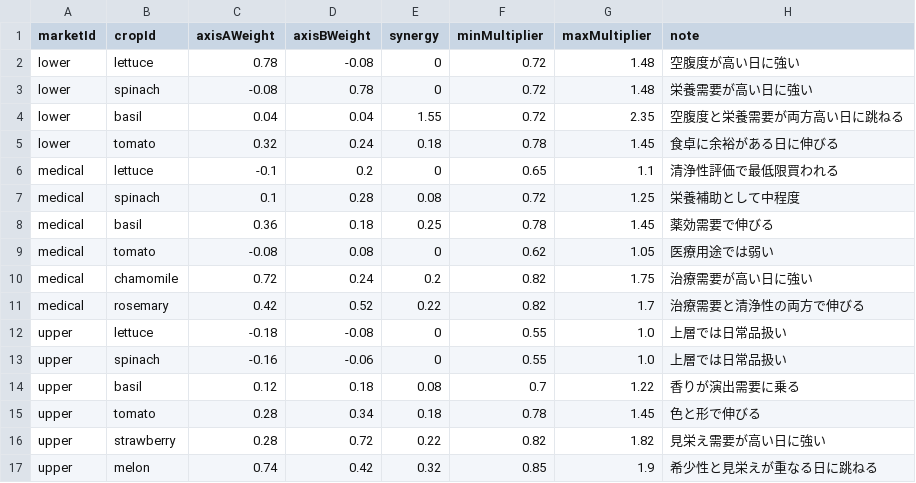
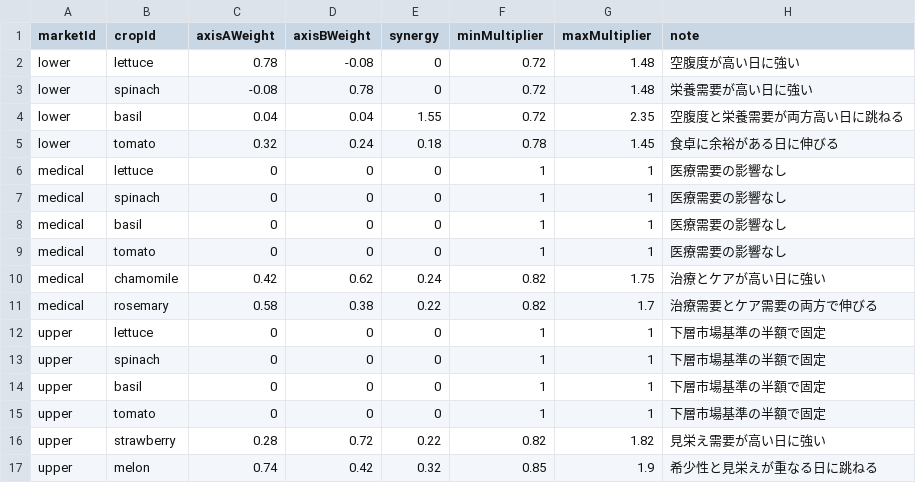
Before and after one commit to ziroz-tech/UnderGreen, a CSV file: data/crop_market_response.csv, drawn as a sheet; only a part is shown; the diff covers the shown part only.

```diff
--- a/data/crop_market_response.csv
+++ b/data/crop_market_response.csv
@@ -5,12 +5,12 @@ lower,basil,0.04,0.04,1.55,0.72,2.35,空腹度と栄養需要が両方高い日
 lower,tomato,0.32,0.24,0.18,0.78,1.45,食卓に余裕がある日に伸びる
-medical,lettuce,-0.1,0.2,0,0.65,1.1,清浄性評価で最低限買われる
-medical,spinach,0.1,0.28,0.08,0.72,1.25,栄養補助として中程度
-medical,basil,0.36,0.18,0.25,0.78,1.45,薬効需要で伸びる
-medical,tomato,-0.08,0.08,0,0.62,1.05,医療用途では弱い
-medical,chamomile,0.72,0.24,0.2,0.82,1.75,治療需要が高い日に強い
-medical,rosemary,0.42,0.52,0.22,0.82,1.7,治療需要と清浄性の両方で伸びる
-upper,lettuce,-0.18,-0.08,0,0.55,1.0,上層では日常品扱い
-upper,spinach,-0.16,-0.06,0,0.55,1.0,上層では日常品扱い
-upper,basil,0.12,0.18,0.08,0.7,1.22,香りが演出需要に乗る
-upper,tomato,0.28,0.34,0.18,0.78,1.45,色と形で伸びる
+medical,lettuce,0,0,0,1,1,医療需要の影響なし
+medical,spinach,0,0,0,1,1,医療需要の影響なし
+medical,basil,0,0,0,1,1,医療需要の影響なし
+medical,tomato,0,0,0,1,1,医療需要の影響なし
+medical,chamomile,0.42,0.62,0.24,0.82,1.75,治療とケアが高い日に強い
+medical,rosemary,0.58,0.38,0.22,0.82,1.7,治療需要とケア需要の両方で伸びる
+upper,lettuce,0,0,0,1,1,下層市場基準の半額で固定
+upper,spinach,0,0,0,1,1,下層市場基準の半額で固定
+upper,basil,0,0,0,1,1,下層市場基準の半額で固定
+upper,tomato,0,0,0,1,1,下層市場基準の半額で固定
 upper,strawberry,0.28,0.72,0.22,0.82,1.82,見栄え需要が高い日に強い
```
Also changed, not shown: 2 added rows, 2 removed rows and 10 edited cells elsewhere in this file, data/comm_events.csv, data/equipment.csv, 11 other files.
